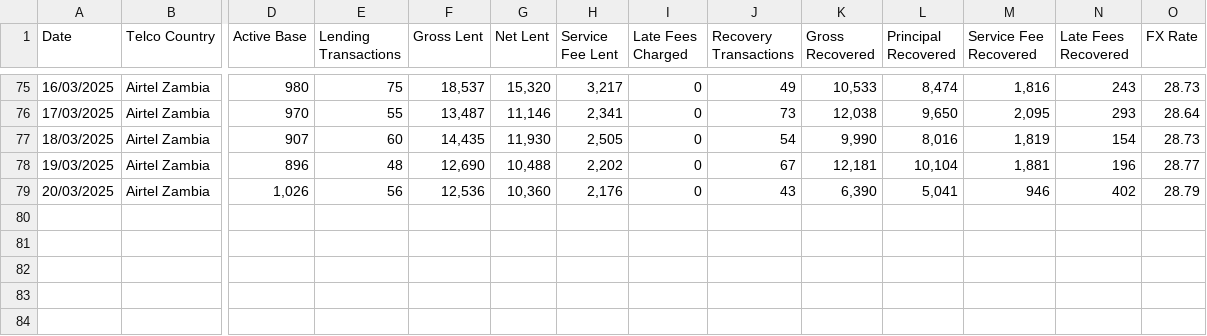
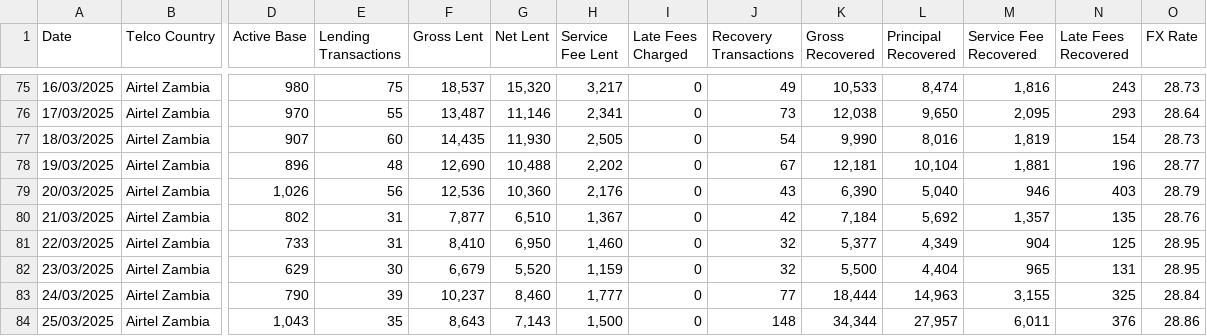
Before and after one commit to BasilMwila/performance_report, a CSV file: public/Data21.csv, drawn as a sheet; only a part is shown, gaps mark what is left out; rows hold the shown columns only; the diff names each change by its address in the sheet, - before the commit and + after, or states it on an @@ line.

```diff
--- a/public/Data21.csv
+++ b/public/Data21.csv
-L79 (Principal Recovered): 5,041
+L79 (Principal Recovered): 5,040
-N79 (Late Fees Recovered): 402
+N79 (Late Fees Recovered): 403
+row 80: 21/03/2025 | Airtel Zambia | 802 | 31 | 7,877 | 6,510 | 1,367 | 0 | 42 | 7,184 | 5,692 | 1,357 | 135 | 28.76
+row 81: 22/03/2025 | Airtel Zambia | 733 | 31 | 8,410 | 6,950 | 1,460 | 0 | 32 | 5,377 | 4,349 | 904 | 125 | 28.95
+row 82: 23/03/2025 | Airtel Zambia | 629 | 30 | 6,679 | 5,520 | 1,159 | 0 | 32 | 5,500 | 4,404 | 965 | 131 | 28.95
+row 83: 24/03/2025 | Airtel Zambia | 790 | 39 | 10,237 | 8,460 | 1,777 | 0 | 77 | 18,444 | 14,963 | 3,155 | 325 | 28.84
+row 84: 25/03/2025 | Airtel Zambia | 1,043 | 35 | 8,643 | 7,143 | 1,500 | 0 | 148 | 34,344 | 27,957 | 6,011 | 376 | 28.86
```
Also changed, not shown: public/Data.csv, public/Data14.csv, 7 other files.
